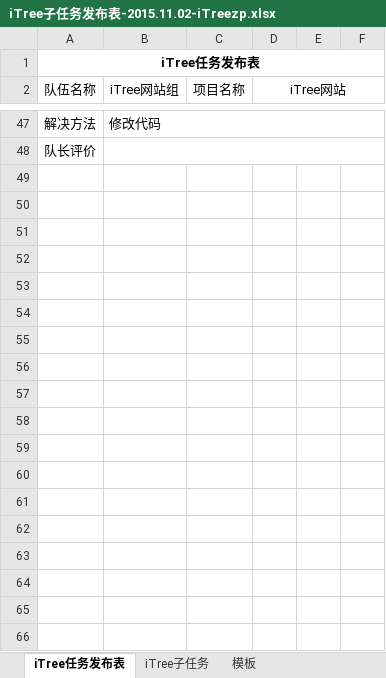
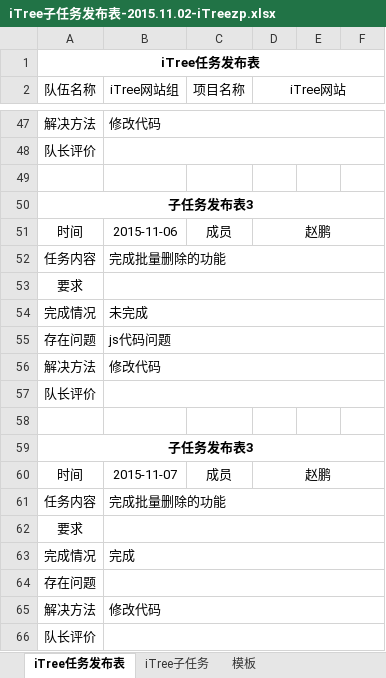
Before and after one commit to iTreeC/DevelopmentDocument, an Excel workbook: iTreeWeb/iTreeweb组相关文档/任务文档/iTreezp/iTree子任务发布表-2015.11.02-iTreezp.xlsx, sheet iTree任务发布表, drawn as a sheet; only a part is shown, gaps mark what is left out; values as stored, in another font and other column widths than the file's, no borders; the diff covers the shown part only; the diff names each change by its address in the sheet, - before the commit and + after, or states it on an @@ line.

```diff
--- a/iTreeWeb/iTreeweb组相关文档/任务文档/iTreezp/iTree子任务发布表-2015.11.02-iTreezp.xlsx (sheet iTree任务发布表)
+++ b/iTreeWeb/iTreeweb组相关文档/任务文档/iTreezp/iTree子任务发布表-2015.11.02-iTreezp.xlsx (sheet iTree任务发布表)
+row 49: (empty)
+row 50: 子任务发布表3
+row 51: 时间 | 2015-11-06 | 成员 | 赵鹏
+row 52: 任务内容 | 完成批量删除的功能
+row 53: 要求
+row 54: 完成情况 | 未完成
+row 55: 存在问题 | js代码问题
+row 56: 解决方法 | 修改代码
+row 57: 队长评价
+row 58: (empty)
+row 59: 子任务发布表3
+row 60: 时间 | 2015-11-07 | 成员 | 赵鹏
+row 61: 任务内容 | 完成批量删除的功能
+row 62: 要求
+row 63: 完成情况 | 完成
+row 64: 存在问题
+row 65: 解决方法 | 修改代码
+row 66: 队长评价
```
Also changed, not shown: 9 added rows elsewhere in this sheet, 26 other files.
